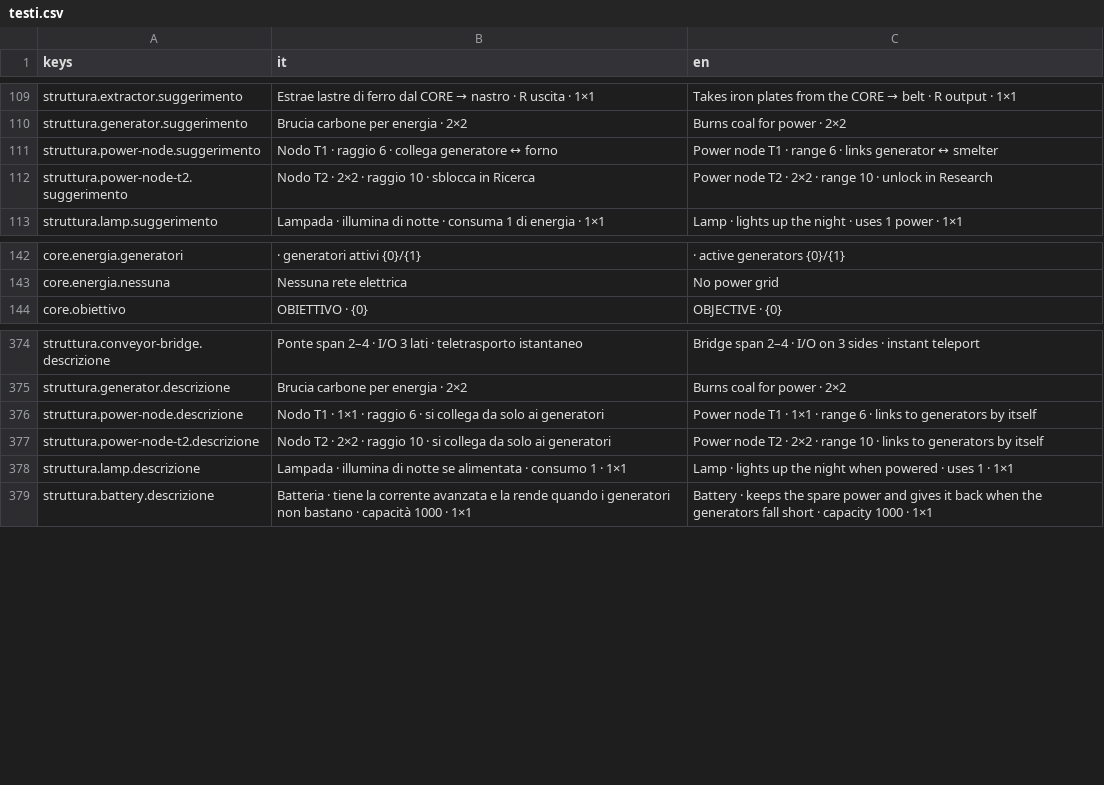
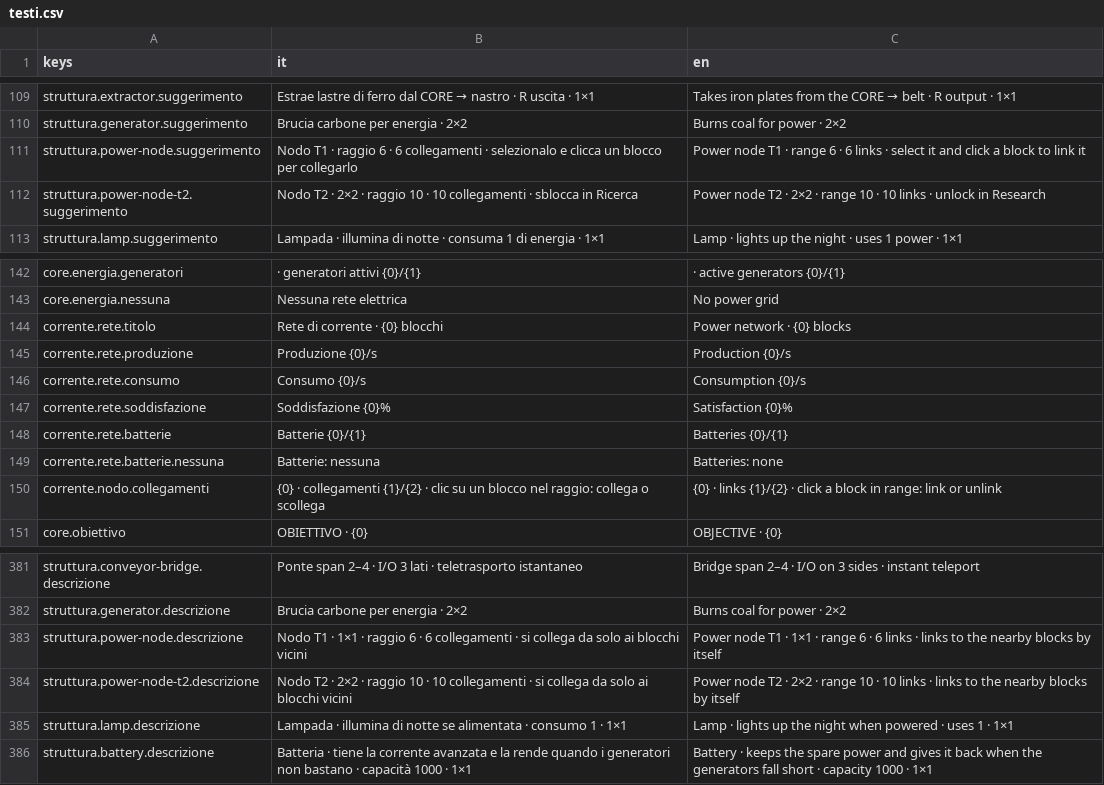
Before and after one commit to Juan0177/tIndustry, a CSV file: godot/lingue/testi.csv, drawn as a sheet; only a part is shown, gaps mark what is left out.

```diff
--- a/godot/lingue/testi.csv
+++ b/godot/lingue/testi.csv
@@ -110,4 +110,4 @@ struttura.extractor.suggerimento,Estrae lastre di ferro dal CORE → nastro · R
 struttura.generator.suggerimento,Brucia carbone per energia · 2×2,Burns coal for power · 2×2
-struttura.power-node.suggerimento,Nodo T1 · raggio 6 · collega generatore ↔ forno,Power node T1 · range 6 · links generator ↔ smelter
-struttura.power-node-t2.suggerimento,Nodo T2 · 2×2 · raggio 10 · sblocca in Ricerca,Power node T2 · 2×2 · range 10 · unlock in Research
+struttura.power-node.suggerimento,Nodo T1 · raggio 6 · 6 collegamenti · selezionalo e clicca un blocco per collegarlo,Power node T1 · range 6 · 6 links · select it and click a block to link it
+struttura.power-node-t2.suggerimento,Nodo T2 · 2×2 · raggio 10 · 10 collegamenti · sblocca in Ricerca,Power node T2 · 2×2 · range 10 · 10 links · unlock in Research
 struttura.lamp.suggerimento,Lampada · illumina di notte · consuma 1 di energia · 1×1,Lamp · lights up the night · uses 1 power · 1×1
@@ -143,2 +143,9 @@ core.energia.generatori, · generatori attivi {0}/{1}, · active generators {0}/
 core.energia.nessuna,Nessuna rete elettrica,No power grid
+corrente.rete.titolo,Rete di corrente · {0} blocchi,Power network · {0} blocks
+corrente.rete.produzione,Produzione {0}/s,Production {0}/s
+corrente.rete.consumo,Consumo {0}/s,Consumption {0}/s
+corrente.rete.soddisfazione,Soddisfazione {0}%,Satisfaction {0}%
+corrente.rete.batterie,Batterie {0}/{1},Batteries {0}/{1}
+corrente.rete.batterie.nessuna,Batterie: nessuna,Batteries: none
+corrente.nodo.collegamenti,{0} · collegamenti {1}/{2} · clic su un blocco nel raggio: collega o scollega,{0} · links {1}/{2} · click a block in range: link or unlink
 core.obiettivo,OBIETTIVO · {0},OBJECTIVE · {0}
@@ -375,4 +382,4 @@ struttura.conveyor-bridge.descrizione,Ponte span 2–4 · I/O 3 lati · teletras
 struttura.generator.descrizione,Brucia carbone per energia · 2×2,Burns coal for power · 2×2
-struttura.power-node.descrizione,Nodo T1 · 1×1 · raggio 6 · si collega da solo ai generatori,Power node T1 · 1×1 · range 6 · links to generators by itself
-struttura.power-node-t2.descrizione,Nodo T2 · 2×2 · raggio 10 · si collega da solo ai generatori,Power node T2 · 2×2 · range 10 · links to generators by itself
+struttura.power-node.descrizione,Nodo T1 · 1×1 · raggio 6 · 6 collegamenti · si collega da solo ai blocchi vicini,Power node T1 · 1×1 · range 6 · 6 links · links to the nearby blocks by itself
+struttura.power-node-t2.descrizione,Nodo T2 · 2×2 · raggio 10 · 10 collegamenti · si collega da solo ai blocchi vicini,Power node T2 · 2×2 · range 10 · 10 links · links to the nearby blocks by itself
 struttura.lamp.descrizione,Lampada · illumina di notte se alimentata · consumo 1 · 1×1,Lamp · lights up the night when powered · uses 1 · 1×1
```
Also changed, not shown: 18 other files.
